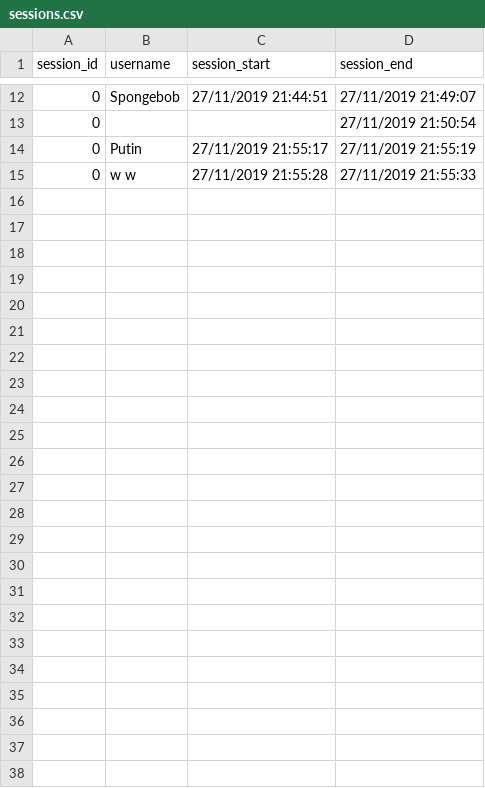
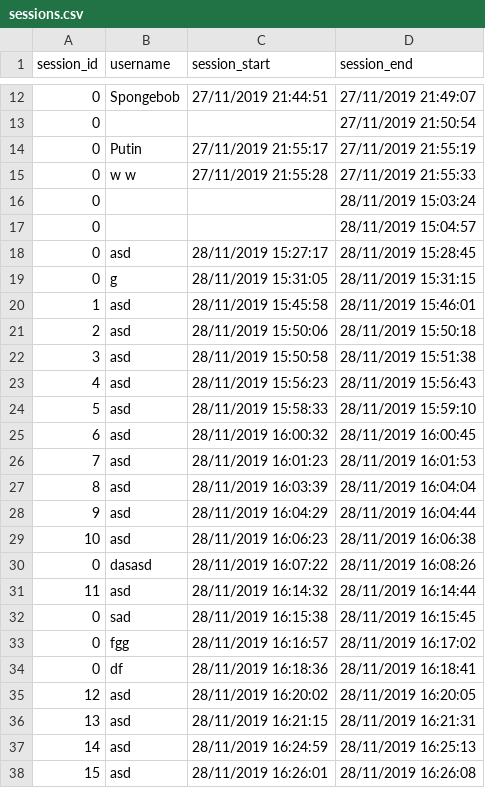
Before and after one commit to cumus/SuperCarAnalysis, a CSV file: SpaceInEditorBareBone_2019/Assets/Analysis/CSV_Files/sessions.csv, drawn as a sheet; only a part is shown, gaps mark what is left out.

```diff
--- a/SpaceInEditorBareBone_2019/Assets/Analysis/CSV_Files/sessions.csv
+++ b/SpaceInEditorBareBone_2019/Assets/Analysis/CSV_Files/sessions.csv
@@ -15 +15,24 @@ session_id;username;session_start;session_end
 0;w w;27/11/2019 21:55:28;27/11/2019 21:55:33
+0;;;28/11/2019 15:03:24
+0;;;28/11/2019 15:04:57
+0;asd;28/11/2019 15:27:17;28/11/2019 15:28:45
+0;g;28/11/2019 15:31:05;28/11/2019 15:31:15
+1;asd;28/11/2019 15:45:58;28/11/2019 15:46:01
+2;asd;28/11/2019 15:50:06;28/11/2019 15:50:18
+3;asd;28/11/2019 15:50:58;28/11/2019 15:51:38
+4;asd;28/11/2019 15:56:23;28/11/2019 15:56:43
+5;asd;28/11/2019 15:58:33;28/11/2019 15:59:10
+6;asd;28/11/2019 16:00:32;28/11/2019 16:00:45
+7;asd;28/11/2019 16:01:23;28/11/2019 16:01:53
+8;asd;28/11/2019 16:03:39;28/11/2019 16:04:04
+9;asd;28/11/2019 16:04:29;28/11/2019 16:04:44
+10;asd;28/11/2019 16:06:23;28/11/2019 16:06:38
+0;dasasd;28/11/2019 16:07:22;28/11/2019 16:08:26
+11;asd;28/11/2019 16:14:32;28/11/2019 16:14:44
+0;sad;28/11/2019 16:15:38;28/11/2019 16:15:45
+0;fgg;28/11/2019 16:16:57;28/11/2019 16:17:02
+0;df;28/11/2019 16:18:36;28/11/2019 16:18:41
+12;asd;28/11/2019 16:20:02;28/11/2019 16:20:05
+13;asd;28/11/2019 16:21:15;28/11/2019 16:21:31
+14;asd;28/11/2019 16:24:59;28/11/2019 16:25:13
+15;asd;28/11/2019 16:26:01;28/11/2019 16:26:08
```
Also changed, not shown: SpaceInEditorBareBone_2019/Assets/Analysis/CSV_Files/crashes.csv, 47 other files.
